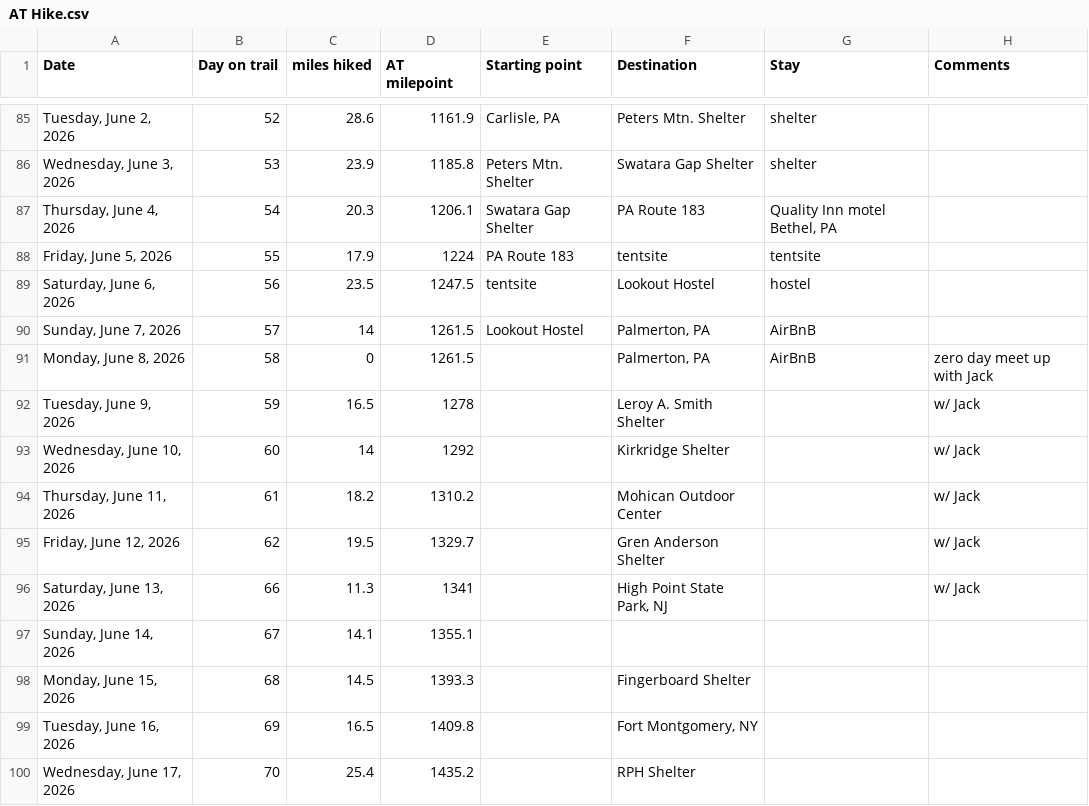
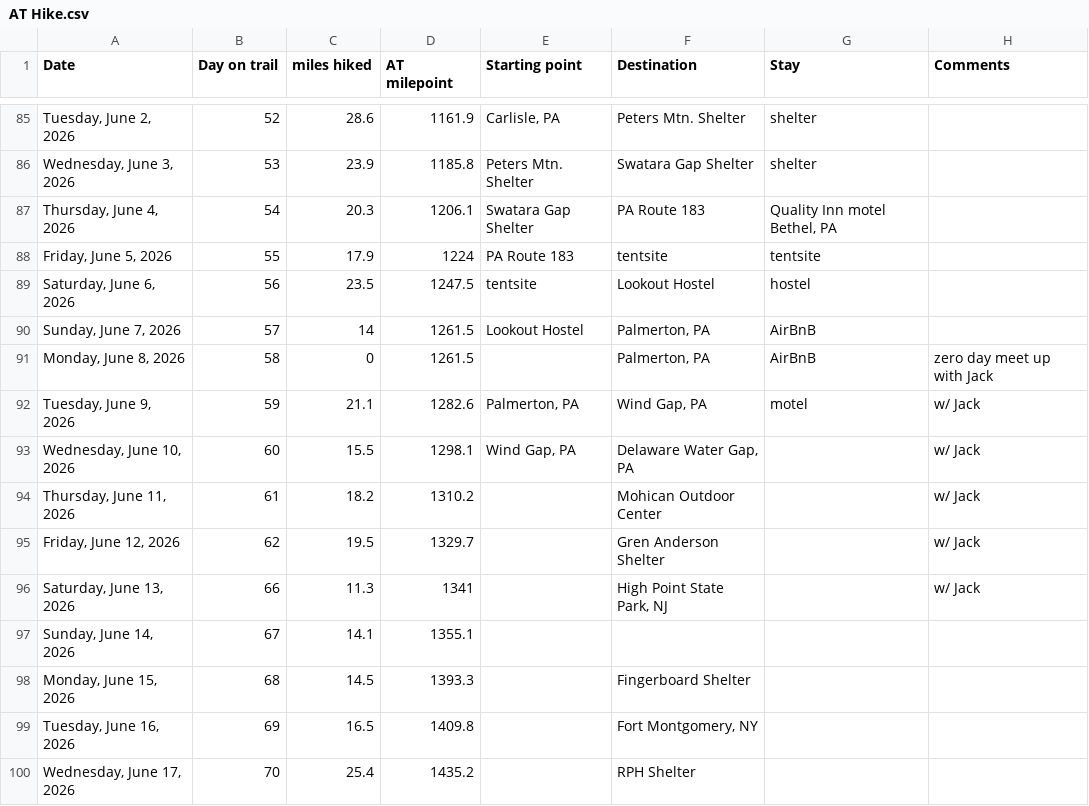
Before and after one commit to tlambert44/at-hike, a CSV file: AT Hike.csv, drawn as a sheet; only a part is shown, gaps mark what is left out.

Commit message:
Add files via upload

```diff
--- a/AT Hike.csv
+++ b/AT Hike.csv
@@ -91,4 +91,4 @@
 "Monday, June 8, 2026",58,0,1261.5,,"Palmerton, PA",AirBnB,zero day meet up with Jack
-"Tuesday, June 9, 2026",59,16.5,1278,,Leroy A. Smith Shelter,,w/ Jack
-"Wednesday, June 10, 2026",60,14,1292,,Kirkridge Shelter,,w/ Jack
+"Tuesday, June 9, 2026",59,21.1,1282.6,"Palmerton, PA","Wind Gap, PA",motel,w/ Jack
+"Wednesday, June 10, 2026",60,15.5,1298.1,"Wind Gap, PA","Delaware Water Gap, PA",,w/ Jack
 "Thursday, June 11, 2026",61,18.2,1310.2,,Mohican Outdoor Center,,w/ Jack
```
